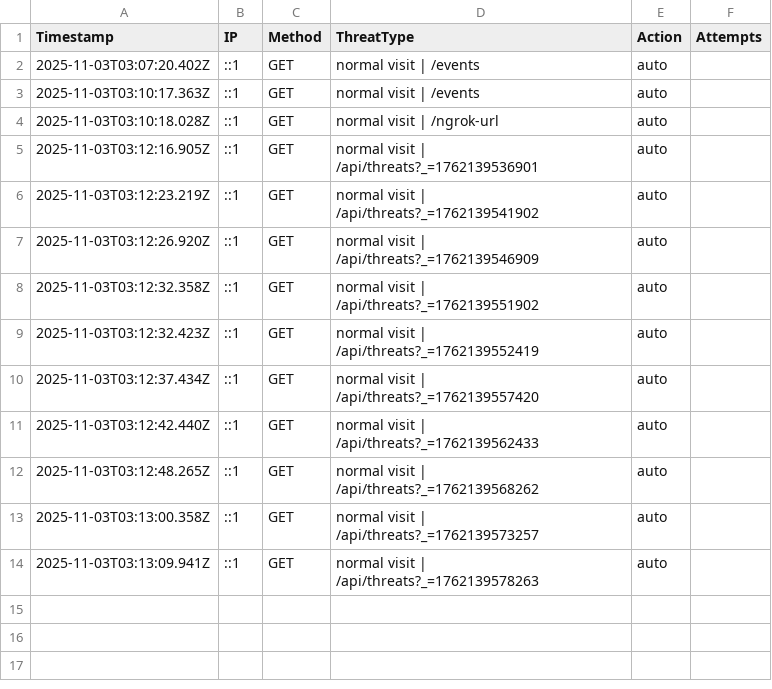
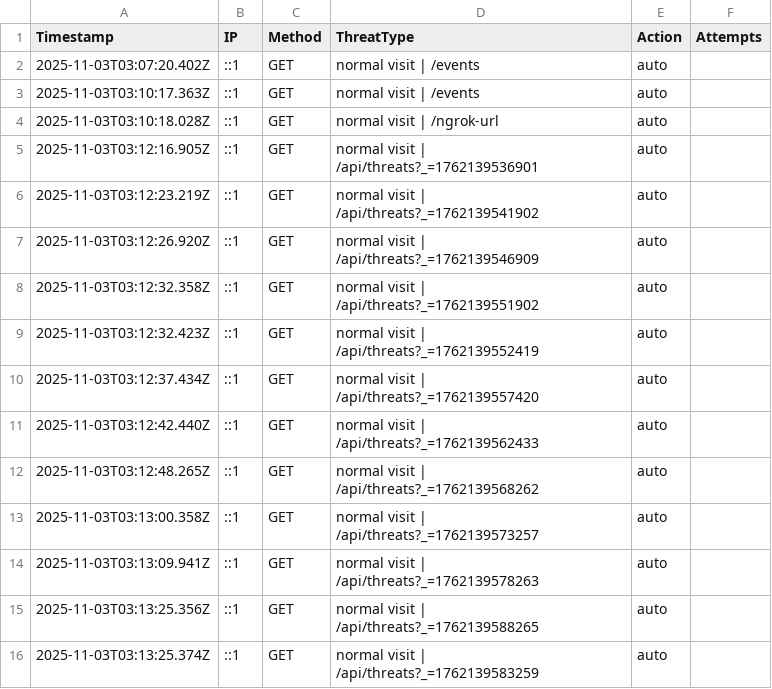
Before and after one commit to etiqotwf/honeypotpro, a CSV file: public/logs/threats.csv, drawn as a sheet; the diff names each change by its address in the sheet, - before the commit and + after, or states it on an @@ line.

```diff
--- a/public/logs/threats.csv
+++ b/public/logs/threats.csv
+row 15: 2025-11-03T03:13:25.356Z | ::1 | GET | normal visit | /api/threats?_=1762139588265 | auto
+row 16: 2025-11-03T03:13:25.374Z | ::1 | GET | normal visit | /api/threats?_=1762139583259 | auto
```
Also changed, not shown: logs/threats.csv, 3 other files.
